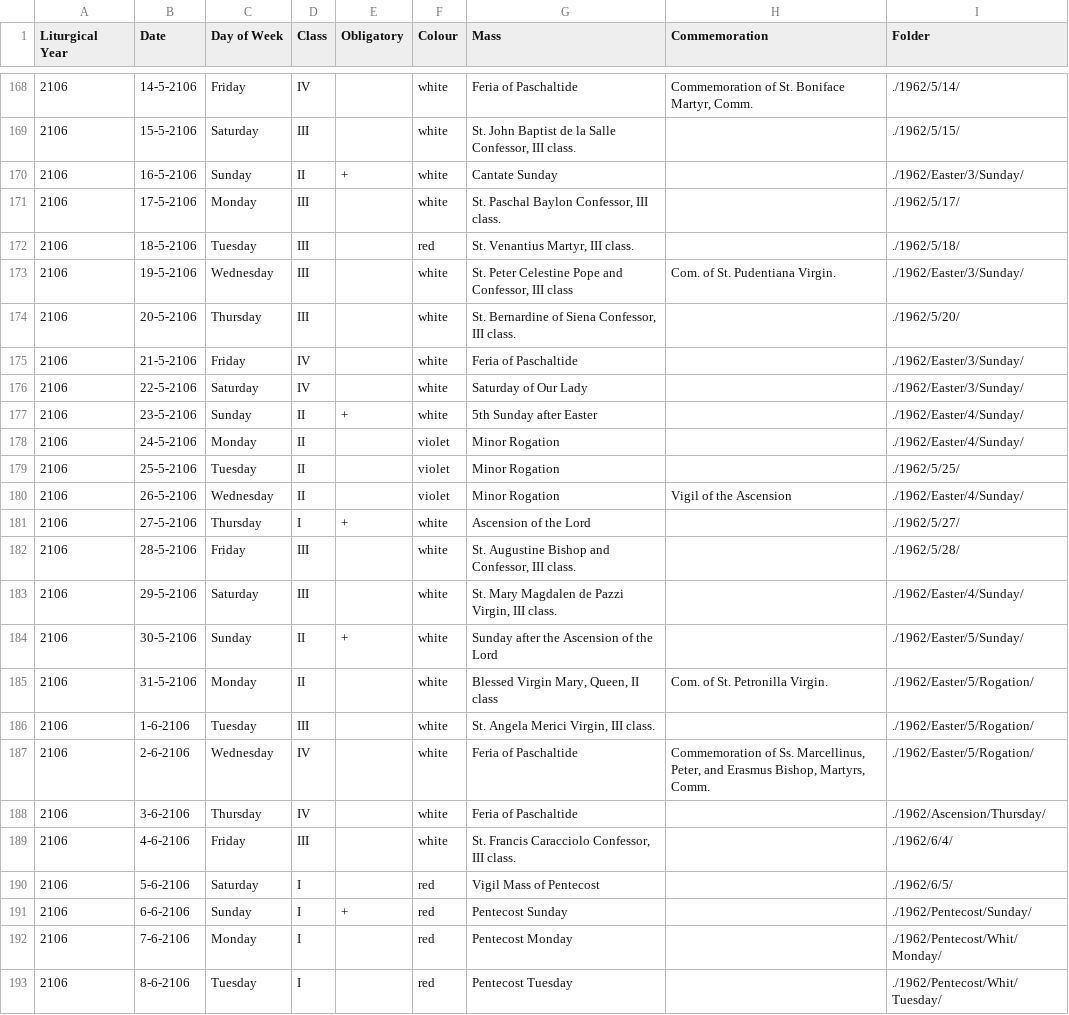
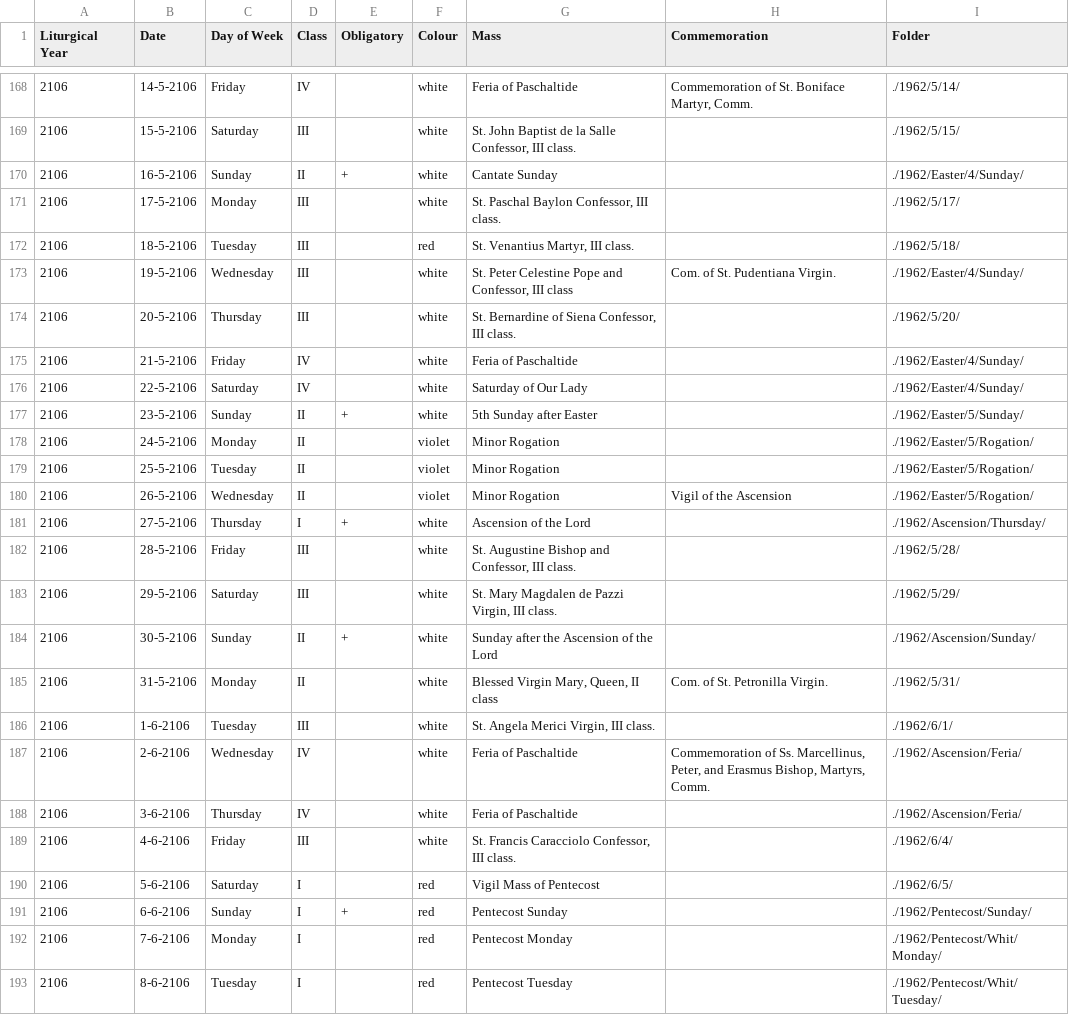
Before and after one commit to plishman/TridentineLectionary, a CSV file: Debug/2106.csv, drawn as a sheet; only a part is shown, gaps mark what is left out; the diff covers the shown part only.

```diff
--- a/Debug/2106.csv
+++ b/Debug/2106.csv
@@ -169,21 +169,21 @@
 2106,15-5-2106,"Saturday","III","","white","St. John Baptist de la Salle Confessor, III class.","","./1962/5/15/"
-2106,16-5-2106,"Sunday","II","+","white","Cantate Sunday","","./1962/Easter/3/Sunday/"
+2106,16-5-2106,"Sunday","II","+","white","Cantate Sunday","","./1962/Easter/4/Sunday/"
 2106,17-5-2106,"Monday","III","","white","St. Paschal Baylon Confessor, III class.","","./1962/5/17/"
 2106,18-5-2106,"Tuesday","III","","red","St. Venantius Martyr, III class.","","./1962/5/18/"
-2106,19-5-2106,"Wednesday","III","","white","St. Peter Celestine Pope and Confessor, III class","Com. of St. Pudentiana Virgin.","./1962/Easter/3/Sunday/"
+2106,19-5-2106,"Wednesday","III","","white","St. Peter Celestine Pope and Confessor, III class","Com. of St. Pudentiana Virgin.","./1962/Easter/4/Sunday/"
 2106,20-5-2106,"Thursday","III","","white","St. Bernardine of Siena Confessor, III class.","","./1962/5/20/"
-2106,21-5-2106,"Friday","IV","","white","Feria of Paschaltide","","./1962/Easter/3/Sunday/"
-2106,22-5-2106,"Saturday","IV","","white","Saturday of Our Lady","","./1962/Easter/3/Sunday/"
-2106,23-5-2106,"Sunday","II","+","white","5th Sunday after Easter","","./1962/Easter/4/Sunday/"
-2106,24-5-2106,"Monday","II","","violet","Minor Rogation","","./1962/Easter/4/Sunday/"
-2106,25-5-2106,"Tuesday","II","","violet","Minor Rogation","","./1962/5/25/"
-2106,26-5-2106,"Wednesday","II","","violet","Minor Rogation","Vigil of the Ascension","./1962/Easter/4/Sunday/"
-2106,27-5-2106,"Thursday","I","+","white","Ascension of the Lord","","./1962/5/27/"
+2106,21-5-2106,"Friday","IV","","white","Feria of Paschaltide","","./1962/Easter/4/Sunday/"
+2106,22-5-2106,"Saturday","IV","","white","Saturday of Our Lady","","./1962/Easter/4/Sunday/"
+2106,23-5-2106,"Sunday","II","+","white","5th Sunday after Easter","","./1962/Easter/5/Sunday/"
+2106,24-5-2106,"Monday","II","","violet","Minor Rogation","","./1962/Easter/5/Rogation/"
+2106,25-5-2106,"Tuesday","II","","violet","Minor Rogation","","./1962/Easter/5/Rogation/"
+2106,26-5-2106,"Wednesday","II","","violet","Minor Rogation","Vigil of the Ascension","./1962/Easter/5/Rogation/"
+2106,27-5-2106,"Thursday","I","+","white","Ascension of the Lord","","./1962/Ascension/Thursday/"
 2106,28-5-2106,"Friday","III","","white","St. Augustine Bishop and Confessor, III class.","","./1962/5/28/"
-2106,29-5-2106,"Saturday","III","","white","St. Mary Magdalen de Pazzi Virgin, III class.","","./1962/Easter/4/Sunday/"
-2106,30-5-2106,"Sunday","II","+","white","Sunday after the Ascension of the Lord","","./1962/Easter/5/Sunday/"
-2106,31-5-2106,"Monday","II","","white","Blessed Virgin Mary, Queen, II class","Com. of St. Petronilla Virgin.","./1962/Easter/5/Rogation/"
-2106,1-6-2106,"Tuesday","III","","white","St. Angela Merici Virgin, III class.","","./1962/Easter/5/Rogation/"
-2106,2-6-2106,"Wednesday","IV","","white","Feria of Paschaltide","Commemoration of Ss. Marcellinus, Peter, and Erasmus Bishop, Martyrs, Comm.","./1962/Easter/5/Rogation/"
-2106,3-6-2106,"Thursday","IV","","white","Feria of Paschaltide","","./1962/Ascension/Thursday/"
+2106,29-5-2106,"Saturday","III","","white","St. Mary Magdalen de Pazzi Virgin, III class.","","./1962/5/29/"
+2106,30-5-2106,"Sunday","II","+","white","Sunday after the Ascension of the Lord","","./1962/Ascension/Sunday/"
+2106,31-5-2106,"Monday","II","","white","Blessed Virgin Mary, Queen, II class","Com. of St. Petronilla Virgin.","./1962/5/31/"
+2106,1-6-2106,"Tuesday","III","","white","St. Angela Merici Virgin, III class.","","./1962/6/1/"
+2106,2-6-2106,"Wednesday","IV","","white","Feria of Paschaltide","Commemoration of Ss. Marcellinus, Peter, and Erasmus Bishop, Martyrs, Comm.","./1962/Ascension/Feria/"
+2106,3-6-2106,"Thursday","IV","","white","Feria of Paschaltide","","./1962/Ascension/Feria/"
 2106,4-6-2106,"Friday","III","","white","St. Francis Caracciolo Confessor, III class.","","./1962/6/4/"
```
Also changed, not shown: 18 edited cells elsewhere in this file, Debug/2019.csv, Debug/2020.csv, 3 other files.
